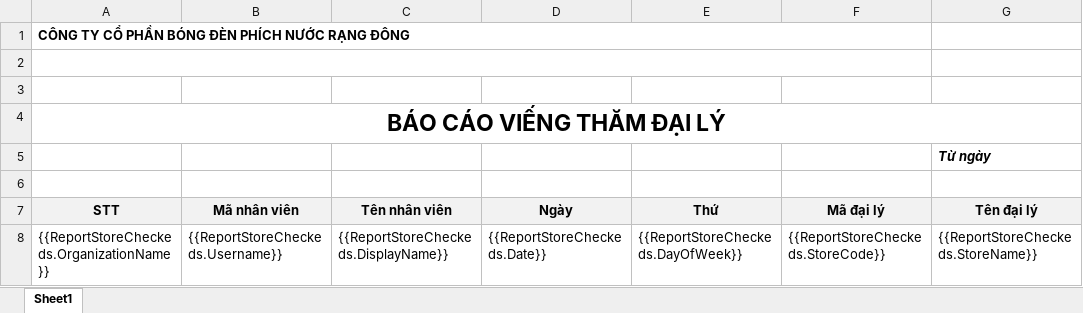
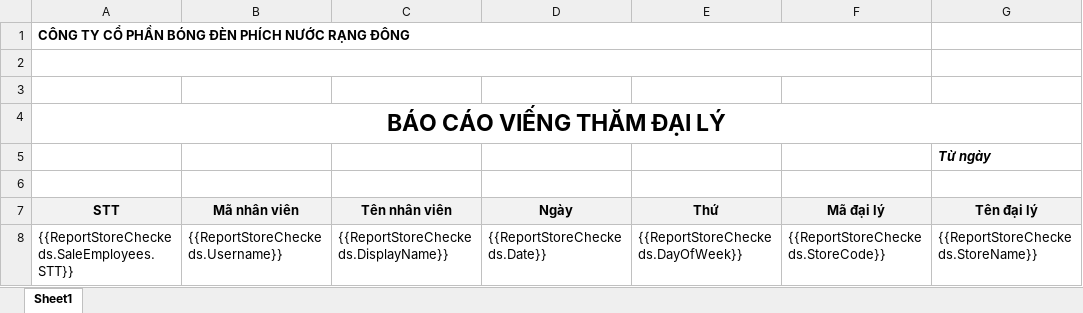
Before and after one commit to nguyenhoangnam123/DMS-CSharp, an Excel workbook: DMS/Templates/Report_Store_Checked.xlsx, sheet Sheet1, drawn as a sheet; only a part is shown; values as stored, in another font and other column widths than the file's, no borders; the diff names each change by its address in the sheet, - before the commit and + after, or states it on an @@ line.

```diff
--- a/DMS/Templates/Report_Store_Checked.xlsx (sheet Sheet1)
+++ b/DMS/Templates/Report_Store_Checked.xlsx (sheet Sheet1)
-A8 (STT): {{ReportStoreCheckeds.OrganizationName}}
+A8 (STT): {{ReportStoreCheckeds.SaleEmployees.STT}}
```
Also changed, not shown: 8 other files.
